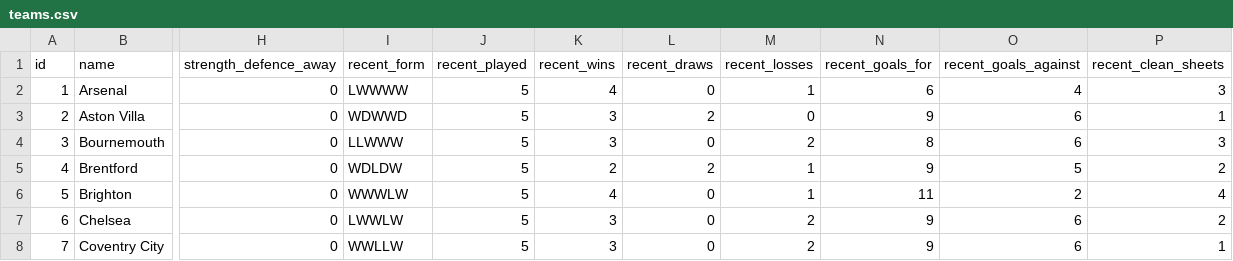
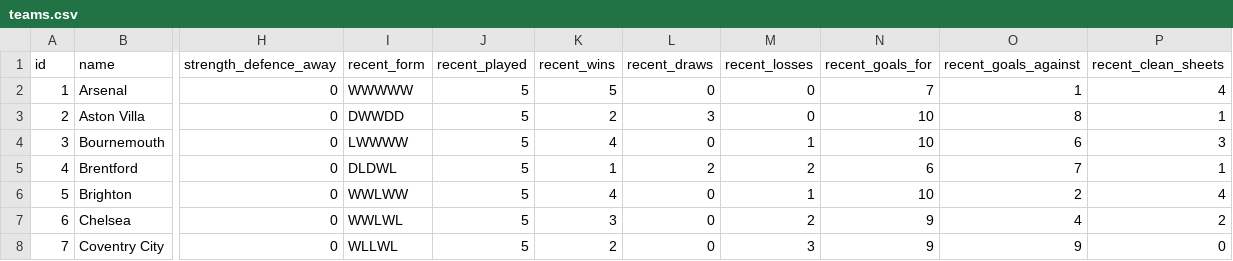
Before and after one commit to Quikksilva/FPLAIAssistant, a CSV file: fpl_data/teams.csv, drawn as a sheet; only a part is shown, gaps mark what is left out; the diff covers the shown part only; the diff names each change by its address in the sheet, - before the commit and + after, or states it on an @@ line.

```diff
--- a/fpl_data/teams.csv
+++ b/fpl_data/teams.csv
-I2 (recent_form): LWWWW
+I2 (recent_form): WWWWW
-K2 (recent_wins): 4
+K2 (recent_wins): 5
-M2 (recent_losses): 1
+M2 (recent_losses): 0
-N2 (recent_goals_for): 6
+N2 (recent_goals_for): 7
-O2 (recent_goals_against): 4
+O2 (recent_goals_against): 1
-P2 (recent_clean_sheets): 3
+P2 (recent_clean_sheets): 4
-I3 (recent_form): WDWWD
+I3 (recent_form): DWWDD
-K3 (recent_wins): 3
+K3 (recent_wins): 2
-L3 (recent_draws): 2
+L3 (recent_draws): 3
-N3 (recent_goals_for): 9
+N3 (recent_goals_for): 10
-O3 (recent_goals_against): 6
+O3 (recent_goals_against): 8
-I4 (recent_form): LLWWW
+I4 (recent_form): LWWWW
-K4 (recent_wins): 3
+K4 (recent_wins): 4
-M4 (recent_losses): 2
+M4 (recent_losses): 1
-N4 (recent_goals_for): 8
+N4 (recent_goals_for): 10
-I5 (recent_form): WDLDW
+I5 (recent_form): DLDWL
-K5 (recent_wins): 2
+K5 (recent_wins): 1
-M5 (recent_losses): 1
+M5 (recent_losses): 2
-N5 (recent_goals_for): 9
+N5 (recent_goals_for): 6
-O5 (recent_goals_against): 5
+O5 (recent_goals_against): 7
-P5 (recent_clean_sheets): 2
+P5 (recent_clean_sheets): 1
-I6 (recent_form): WWWLW
+I6 (recent_form): WWLWW
-N6 (recent_goals_for): 11
+N6 (recent_goals_for): 10
-I7 (recent_form): LWWLW
+I7 (recent_form): WWLWL
-O7 (recent_goals_against): 6
+O7 (recent_goals_against): 4
-I8 (recent_form): WWLLW
+I8 (recent_form): WLLWL
-K8 (recent_wins): 3
+K8 (recent_wins): 2
-M8 (recent_losses): 2
+M8 (recent_losses): 3
-O8 (recent_goals_against): 6
+O8 (recent_goals_against): 9
-P8 (recent_clean_sheets): 1
+P8 (recent_clean_sheets): 0
```
Also changed, not shown: 49 edited cells elsewhere in this file, fpl_data/fixtures.csv, fpl_data/manager_summary.csv, 4 other files.
